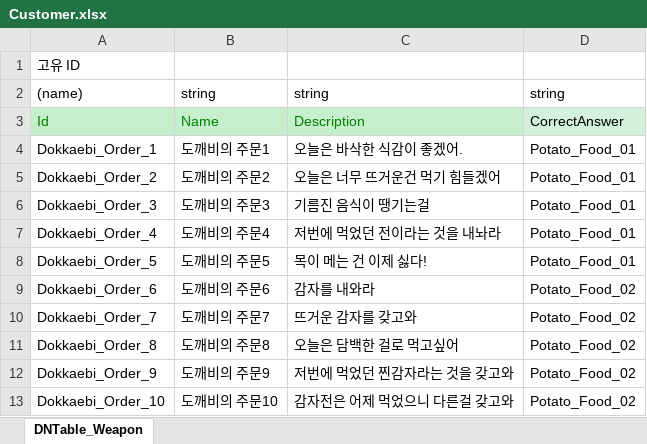
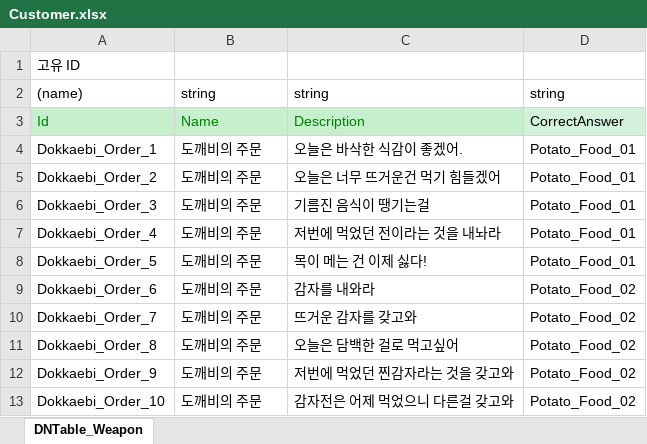
Before and after one commit to wlwodnr/MonsterRestaurant, an Excel workbook: My project/JsonConverter/ExcelFiles/Customer.xlsx, sheet DNTable_Weapon, drawn as a sheet; values as stored, in another font and other column widths than the file's, no borders; the diff names each change by its address in the sheet, - before the commit and + after, or states it on an @@ line.

```diff
--- a/My project/JsonConverter/ExcelFiles/Customer.xlsx (sheet DNTable_Weapon)
+++ b/My project/JsonConverter/ExcelFiles/Customer.xlsx (sheet DNTable_Weapon)
-B4: 도깨비의 주문1
+B4: 도깨비의 주문
-B5: 도깨비의 주문2
+B5: 도깨비의 주문
-B6: 도깨비의 주문3
+B6: 도깨비의 주문
-B7: 도깨비의 주문4
+B7: 도깨비의 주문
-B8: 도깨비의 주문5
+B8: 도깨비의 주문
-B9: 도깨비의 주문6
+B9: 도깨비의 주문
-B10: 도깨비의 주문7
+B10: 도깨비의 주문
-B11: 도깨비의 주문8
+B11: 도깨비의 주문
-B12: 도깨비의 주문9
+B12: 도깨비의 주문
-B13: 도깨비의 주문10
+B13: 도깨비의 주문
```
Also changed, not shown: 2 other files.
